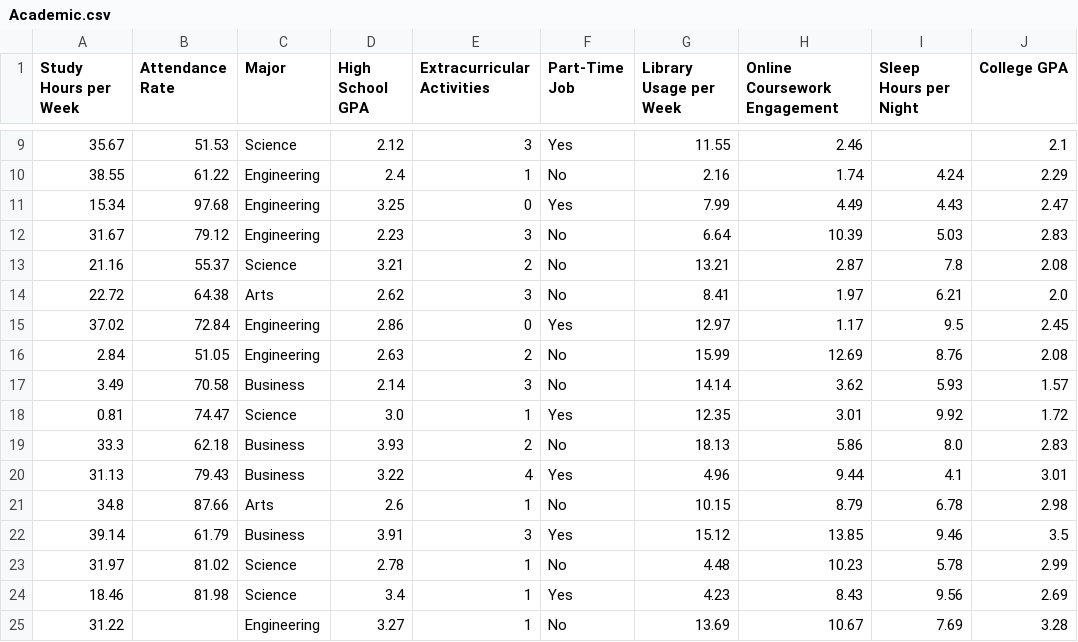
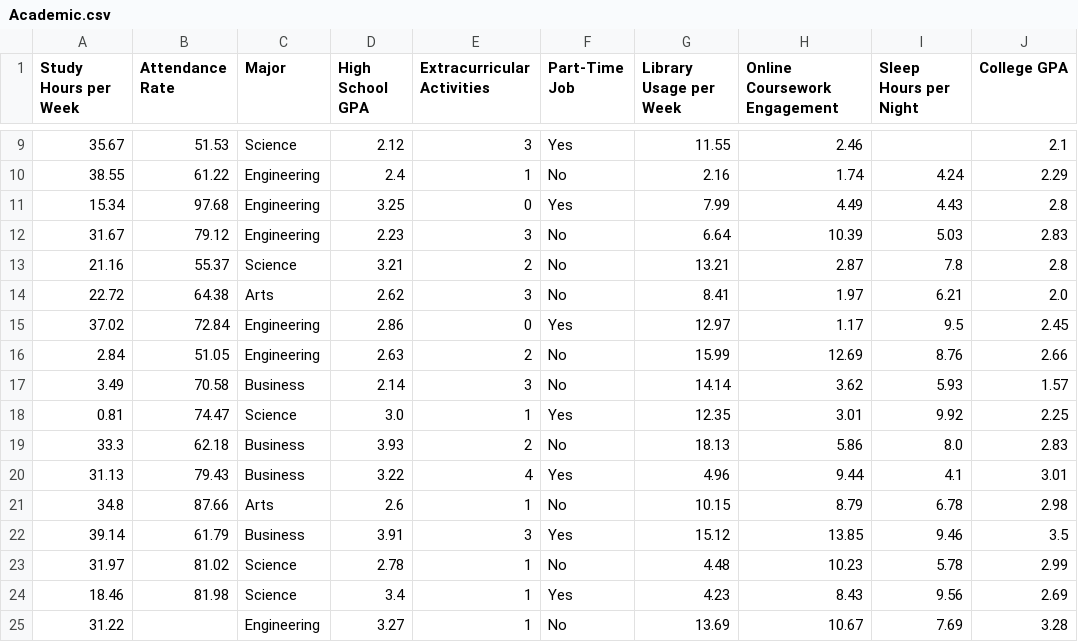
Before and after one commit to Tarek996-blip/Project_EELU_ML, a CSV file: Academic.csv, drawn as a sheet; only a part is shown, gaps mark what is left out.

Commit message:
project1 for pandas and clean dataset

```diff
--- a/Academic.csv
+++ b/Academic.csv
@@ -10,10 +10,10 @@ Study Hours per Week,Attendance Rate,Major,High School GPA,Extracurricular Activ
 38.55,61.22,Engineering,2.4,1,No,2.16,1.74,4.24,2.29
-15.34,97.68,Engineering,3.25,0,Yes,7.99,4.49,4.43,2.47
+15.34,97.68,Engineering,3.25,0,Yes,7.99,4.49,4.43,2.8
 31.67,79.12,Engineering,2.23,3,No,6.64,10.39,5.03,2.83
-21.16,55.37,Science,3.21,2,No,13.21,2.87,7.8,2.08
+21.16,55.37,Science,3.21,2,No,13.21,2.87,7.8,2.8
 22.72,64.38,Arts,2.62,3,No,8.41,1.97,6.21,2.0
 37.02,72.84,Engineering,2.86,0,Yes,12.97,1.17,9.5,2.45
-2.84,51.05,Engineering,2.63,2,No,15.99,12.69,8.76,2.08
+2.84,51.05,Engineering,2.63,2,No,15.99,12.69,8.76,2.66
 3.49,70.58,Business,2.14,3,No,14.14,3.62,5.93,1.57
-0.81,74.47,Science,3.0,1,Yes,12.35,3.01,9.92,1.72
+0.81,74.47,Science,3.0,1,Yes,12.35,3.01,9.92,2.25
 33.3,62.18,Business,3.93,2,No,18.13,5.86,8.0,2.83
```
Also changed, not shown: 2 other files.
